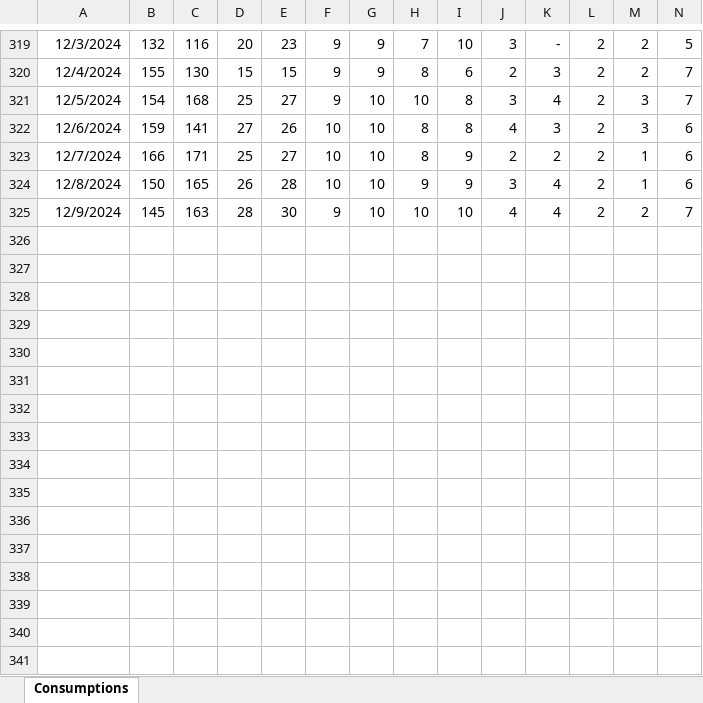
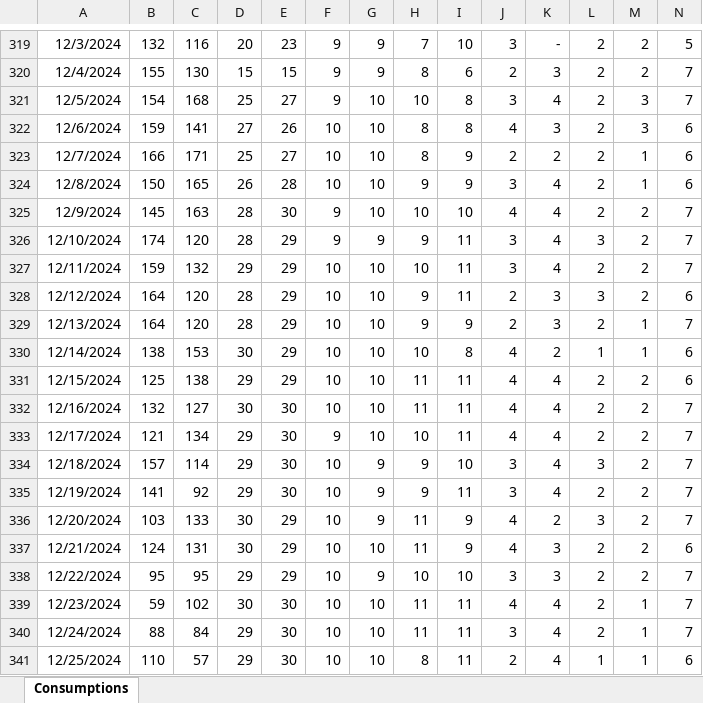
Before and after one commit to IT21254420/MFI-Consumptions, an Excel workbook: Consumptions/Consumptions.xlsx, sheet Consumptions, drawn as a sheet; only a part is shown, gaps mark what is left out; values as stored, in another font and other column widths than the file's, no borders; rows hold the shown columns only; the diff names each change by its address in the sheet, - before the commit and + after, or states it on an @@ line.

```diff
--- a/Consumptions/Consumptions.xlsx (sheet Consumptions)
+++ b/Consumptions/Consumptions.xlsx (sheet Consumptions)
+row 326: 12/10/2024 | 174 | 120 | 28 | 29 | 9 | 9 | 9 | 11 | 3 | 4 | 3 | 2 | 7
+row 327: 12/11/2024 | 159 | 132 | 29 | 29 | 10 | 10 | 10 | 11 | 3 | 4 | 2 | 2 | 7
+row 328: 12/12/2024 | 164 | 120 | 28 | 29 | 10 | 10 | 9 | 11 | 2 | 3 | 3 | 2 | 6
+row 329: 12/13/2024 | 164 | 120 | 28 | 29 | 10 | 10 | 9 | 9 | 2 | 3 | 2 | 1 | 7
+row 330: 12/14/2024 | 138 | 153 | 30 | 29 | 10 | 10 | 10 | 8 | 4 | 2 | 1 | 1 | 6
+row 331: 12/15/2024 | 125 | 138 | 29 | 29 | 10 | 10 | 11 | 11 | 4 | 4 | 2 | 2 | 6
+row 332: 12/16/2024 | 132 | 127 | 30 | 30 | 10 | 10 | 11 | 11 | 4 | 4 | 2 | 2 | 7
+row 333: 12/17/2024 | 121 | 134 | 29 | 30 | 9 | 10 | 10 | 11 | 4 | 4 | 2 | 2 | 7
+row 334: 12/18/2024 | 157 | 114 | 29 | 30 | 10 | 9 | 9 | 10 | 3 | 4 | 3 | 2 | 7
+row 335: 12/19/2024 | 141 | 92 | 29 | 30 | 10 | 9 | 9 | 11 | 3 | 4 | 2 | 2 | 7
+row 336: 12/20/2024 | 103 | 133 | 30 | 29 | 10 | 9 | 11 | 9 | 4 | 2 | 3 | 2 | 7
+row 337: 12/21/2024 | 124 | 131 | 30 | 29 | 10 | 10 | 11 | 9 | 4 | 3 | 2 | 2 | 6
+row 338: 12/22/2024 | 95 | 95 | 29 | 29 | 10 | 9 | 10 | 10 | 3 | 3 | 2 | 2 | 7
+row 339: 12/23/2024 | 59 | 102 | 30 | 30 | 10 | 10 | 11 | 11 | 4 | 4 | 2 | 1 | 7
+row 340: 12/24/2024 | 88 | 84 | 29 | 30 | 10 | 10 | 11 | 11 | 3 | 4 | 2 | 1 | 7
+row 341: 12/25/2024 | 110 | 57 | 29 | 30 | 10 | 10 | 8 | 11 | 2 | 4 | 1 | 1 | 6
```
Also changed, not shown: 6 other files.
